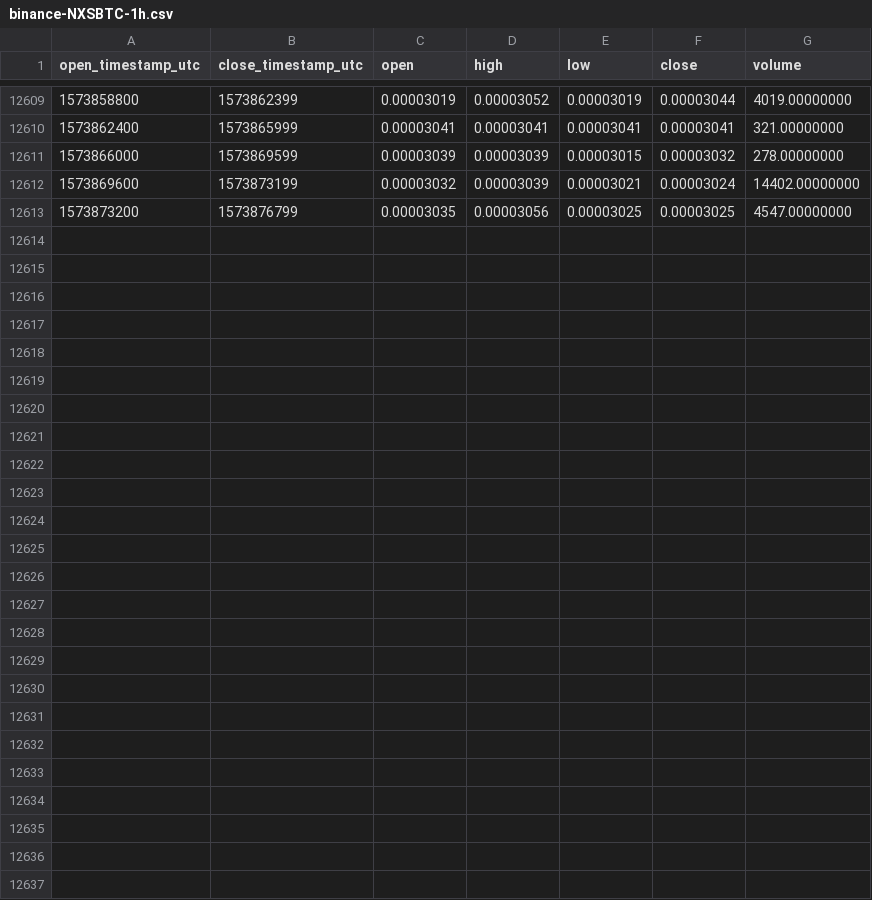
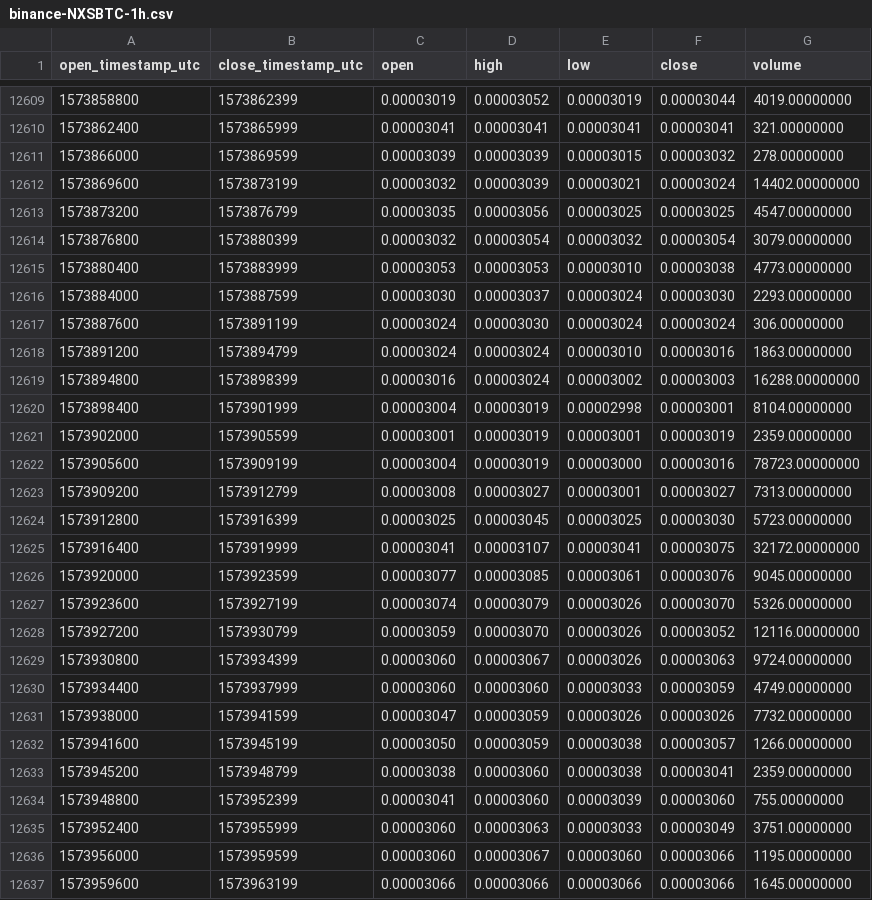
Before and after one commit to cryptobigbro/binance-NXSBTC, a CSV file: binance-NXSBTC-1h.csv, drawn as a sheet; only a part is shown, gaps mark what is left out; the diff names each change by its address in the sheet, - before the commit and + after, or states it on an @@ line.

Commit message:
Update OHLCV data.

```diff
--- a/binance-NXSBTC-1h.csv
+++ b/binance-NXSBTC-1h.csv
+row 12614: 1573876800 | 1573880399 | 0.00003032 | 0.00003054 | 0.00003032 | 0.00003054 | 3079.00000000
+row 12615: 1573880400 | 1573883999 | 0.00003053 | 0.00003053 | 0.00003010 | 0.00003038 | 4773.00000000
+row 12616: 1573884000 | 1573887599 | 0.00003030 | 0.00003037 | 0.00003024 | 0.00003030 | 2293.00000000
+row 12617: 1573887600 | 1573891199 | 0.00003024 | 0.00003030 | 0.00003024 | 0.00003024 | 306.00000000
+row 12618: 1573891200 | 1573894799 | 0.00003024 | 0.00003024 | 0.00003010 | 0.00003016 | 1863.00000000
+row 12619: 1573894800 | 1573898399 | 0.00003016 | 0.00003024 | 0.00003002 | 0.00003003 | 16288.00000000
+row 12620: 1573898400 | 1573901999 | 0.00003004 | 0.00003019 | 0.00002998 | 0.00003001 | 8104.00000000
+row 12621: 1573902000 | 1573905599 | 0.00003001 | 0.00003019 | 0.00003001 | 0.00003019 | 2359.00000000
+row 12622: 1573905600 | 1573909199 | 0.00003004 | 0.00003019 | 0.00003000 | 0.00003016 | 78723.00000000
+row 12623: 1573909200 | 1573912799 | 0.00003008 | 0.00003027 | 0.00003001 | 0.00003027 | 7313.00000000
+row 12624: 1573912800 | 1573916399 | 0.00003025 | 0.00003045 | 0.00003025 | 0.00003030 | 5723.00000000
+row 12625: 1573916400 | 1573919999 | 0.00003041 | 0.00003107 | 0.00003041 | 0.00003075 | 32172.00000000
+row 12626: 1573920000 | 1573923599 | 0.00003077 | 0.00003085 | 0.00003061 | 0.00003076 | 9045.00000000
+row 12627: 1573923600 | 1573927199 | 0.00003074 | 0.00003079 | 0.00003026 | 0.00003070 | 5326.00000000
+row 12628: 1573927200 | 1573930799 | 0.00003059 | 0.00003070 | 0.00003026 | 0.00003052 | 12116.00000000
+row 12629: 1573930800 | 1573934399 | 0.00003060 | 0.00003067 | 0.00003026 | 0.00003063 | 9724.00000000
+row 12630: 1573934400 | 1573937999 | 0.00003060 | 0.00003060 | 0.00003033 | 0.00003059 | 4749.00000000
+row 12631: 1573938000 | 1573941599 | 0.00003047 | 0.00003059 | 0.00003026 | 0.00003026 | 7732.00000000
+row 12632: 1573941600 | 1573945199 | 0.00003050 | 0.00003059 | 0.00003038 | 0.00003057 | 1266.00000000
+row 12633: 1573945200 | 1573948799 | 0.00003038 | 0.00003060 | 0.00003038 | 0.00003041 | 2359.00000000
+row 12634: 1573948800 | 1573952399 | 0.00003041 | 0.00003060 | 0.00003039 | 0.00003060 | 755.00000000
+row 12635: 1573952400 | 1573955999 | 0.00003060 | 0.00003063 | 0.00003033 | 0.00003049 | 3751.00000000
+row 12636: 1573956000 | 1573959599 | 0.00003060 | 0.00003067 | 0.00003060 | 0.00003066 | 1195.00000000
+row 12637: 1573959600 | 1573963199 | 0.00003066 | 0.00003066 | 0.00003066 | 0.00003066 | 1645.00000000
```
Also changed, not shown: binance-NXSBTC-1d.csv.
